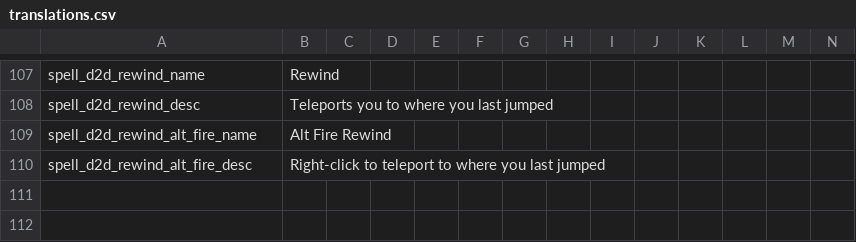
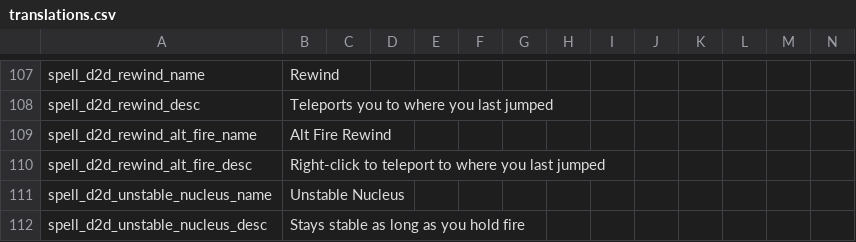
Before and after one commit to meyergames/noita-mod-d2d-content-pack, a CSV file: translations.csv, drawn as a sheet; only a part is shown, gaps mark what is left out; rows hold the shown columns only; the diff names each change by its address in the sheet, - before the commit and + after, or states it on an @@ line.

```diff
--- a/translations.csv
+++ b/translations.csv
+row 111: spell_d2d_unstable_nucleus_name | Unstable Nucleus
+row 112: spell_d2d_unstable_nucleus_desc | Stays stable as long as you hold fire
```
Also changed, not shown: 4 other files.
